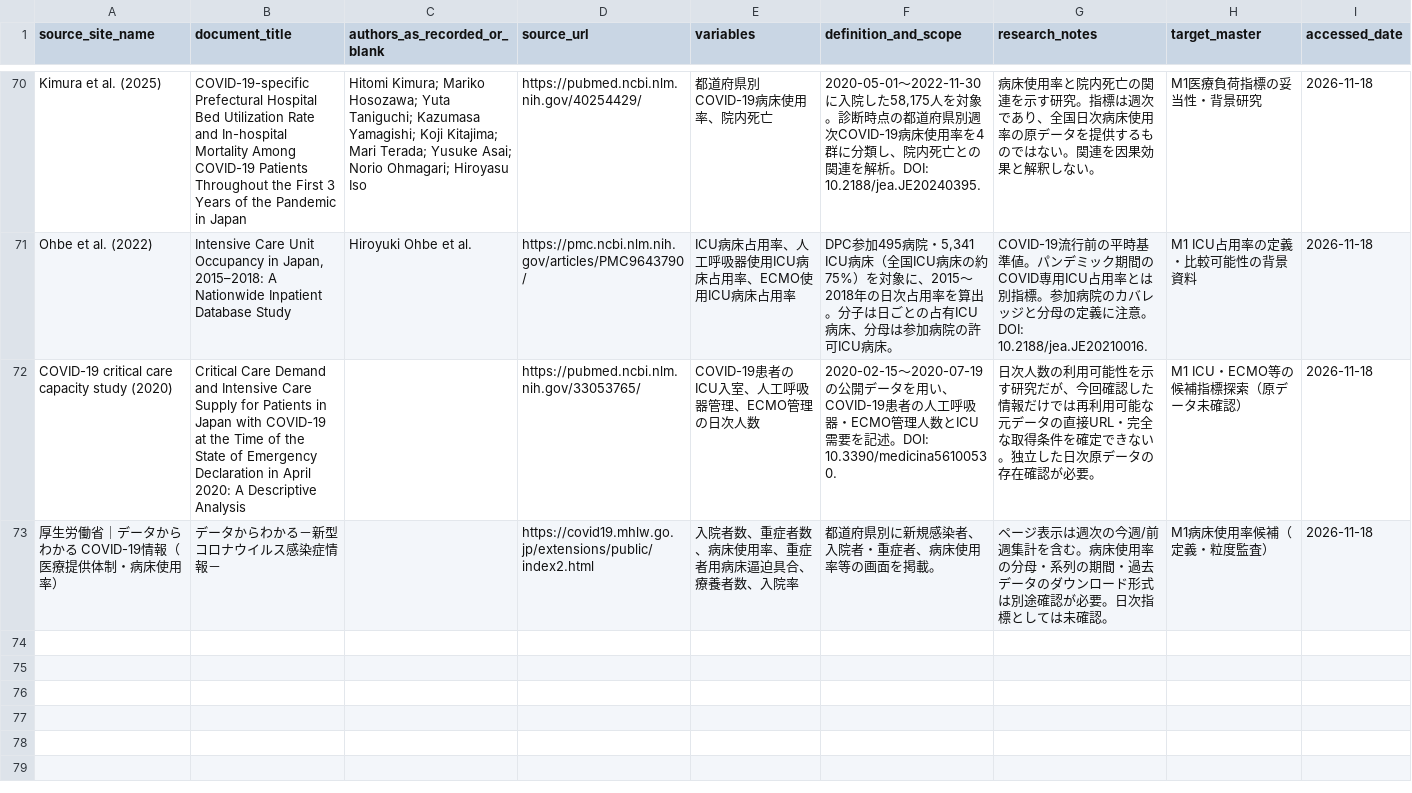
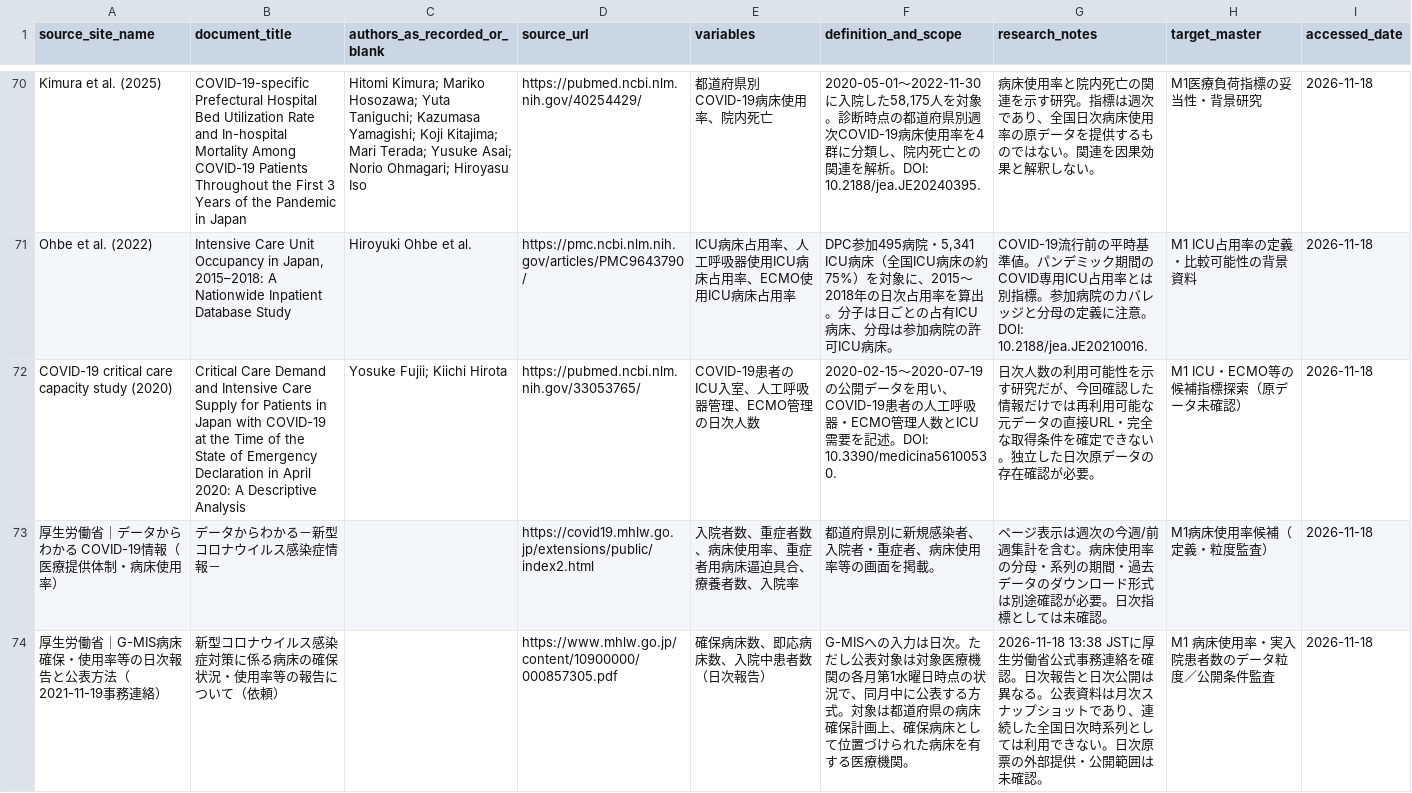
Before and after one commit to 0FTd95W213sGXXV0C7R2/COVID19-Pandemic-Research, a CSV file: docs/references/references_master.csv, drawn as a sheet; only a part is shown, gaps mark what is left out; the diff covers the shown part only.

```diff
--- a/docs/references/references_master.csv
+++ b/docs/references/references_master.csv
@@ -71,3 +71,4 @@
 "Ohbe et al. (2022)","Intensive Care Unit Occupancy in Japan, 2015–2018: A Nationwide Inpatient Database Study","Hiroyuki Ohbe et al.","https://pmc.ncbi.nlm.nih.gov/articles/PMC9643790/","ICU病床占用率、人工呼吸器使用ICU病床占用率、ECMO使用ICU病床占用率","DPC参加495病院・5,341 ICU病床（全国ICU病床の約75%）を対象に、2015〜2018年の日次占用率を算出。分子は日ごとの占有ICU病床、分母は参加病院の許可ICU病床。","COVID-19流行前の平時基準値。パンデミック期間のCOVID専用ICU占用率とは別指標。参加病院のカバレッジと分母の定義に注意。DOI: 10.2188/jea.JE20210016.","M1 ICU占用率の定義・比較可能性の背景資料","2026-11-18"
-"COVID-19 critical care capacity study (2020)","Critical Care Demand and Intensive Care Supply for Patients in Japan with COVID-19 at the Time of the State of Emergency Declaration in April 2020: A Descriptive Analysis","","https://pubmed.ncbi.nlm.nih.gov/33053765/","COVID-19患者のICU入室、人工呼吸器管理、ECMO管理の日次人数","2020-02-15〜2020-07-19の公開データを用い、COVID-19患者の人工呼吸器・ECMO管理人数とICU需要を記述。DOI: 10.3390/medicina56100530.","日次人数の利用可能性を示す研究だが、今回確認した情報だけでは再利用可能な元データの直接URL・完全な取得条件を確定できない。独立した日次原データの存在確認が必要。","M1 ICU・ECMO等の候補指標探索（原データ未確認）","2026-11-18"
+"COVID-19 critical care capacity study (2020)","Critical Care Demand and Intensive Care Supply for Patients in Japan with COVID-19 at the Time of the State of Emergency Declaration in April 2020: A Descriptive Analysis","Yosuke Fujii; Kiichi Hirota","https://pubmed.ncbi.nlm.nih.gov/33053765/","COVID-19患者のICU入室、人工呼吸器管理、ECMO管理の日次人数","2020-02-15〜2020-07-19の公開データを用い、COVID-19患者の人工呼吸器・ECMO管理人数とICU需要を記述。DOI: 10.3390/medicina56100530.","日次人数の利用可能性を示す研究だが、今回確認した情報だけでは再利用可能な元データの直接URL・完全な取得条件を確定できない。独立した日次原データの存在確認が必要。","M1 ICU・ECMO等の候補指標探索（原データ未確認）","2026-11-18"
 "厚生労働省｜データからわかる COVID-19情報（医療提供体制・病床使用率）","データからわかる－新型コロナウイルス感染症情報－","","https://covid19.mhlw.go.jp/extensions/public/index2.html","入院者数、重症者数、病床使用率、重症者用病床逼迫具合、療養者数、入院率","都道府県別に新規感染者、入院者・重症者、病床使用率等の画面を掲載。","ページ表示は週次の今週/前週集計を含む。病床使用率の分母・系列の期間・過去データのダウンロード形式は別途確認が必要。日次指標としては未確認。","M1病床使用率候補（定義・粒度監査）","2026-11-18"
+"厚生労働省｜G-MIS病床確保・使用率等の日次報告と公表方法（2021-11-19事務連絡）","新型コロナウイルス感染症対策に係る病床の確保状況・使用率等の報告について（依頼）","","https://www.mhlw.go.jp/content/10900000/000857305.pdf","確保病床数、即応病床数、入院中患者数（日次報告）","G-MISへの入力は日次。ただし公表対象は対象医療機関の各月第1水曜日時点の状況で、同月中に公表する方式。対象は都道府県の病床確保計画上、確保病床として位置づけられた病床を有する医療機関。","2026-11-18 13:38 JSTに厚生労働省公式事務連絡を確認。日次報告と日次公開は異なる。公表資料は月次スナップショットであり、連続した全国日次時系列としては利用できない。日次原票の外部提供・公開範囲は未確認。","M1 病床使用率・実入院患者数のデータ粒度／公開条件監査","2026-11-18"
```
Also changed, not shown: 2 added rows elsewhere in this file.
